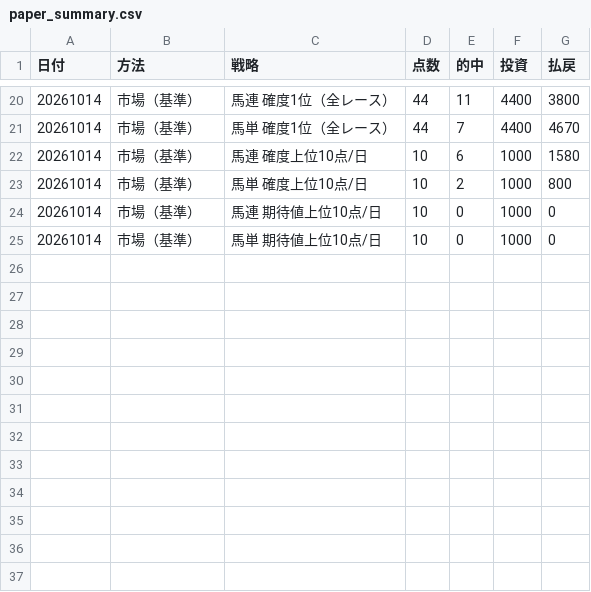
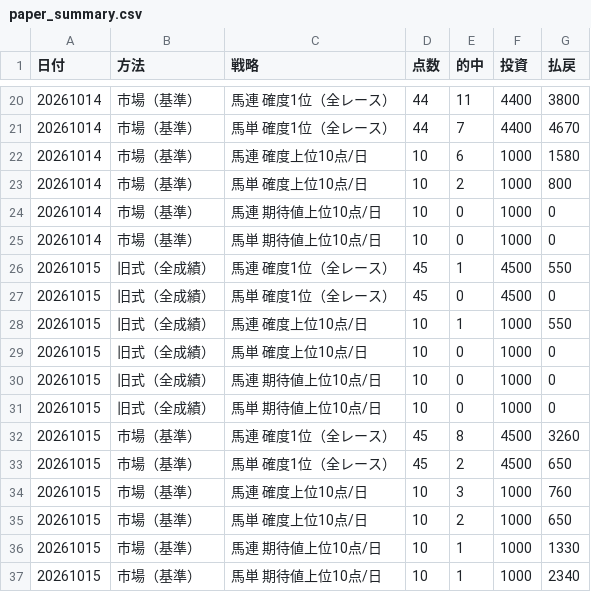
Before and after one commit to sigulun555-lab/claude, a CSV file: keiba/logs/paper_summary.csv, drawn as a sheet; only a part is shown, gaps mark what is left out.

```diff
--- a/keiba/logs/paper_summary.csv
+++ b/keiba/logs/paper_summary.csv
@@ -25 +25,13 @@
 20261014,市場（基準）,馬単 期待値上位10点/日,10,0,1000,0
+20261015,旧式（全成績）,馬連 確度1位（全レース）,45,1,4500,550
+20261015,旧式（全成績）,馬単 確度1位（全レース）,45,0,4500,0
+20261015,旧式（全成績）,馬連 確度上位10点/日,10,1,1000,550
+20261015,旧式（全成績）,馬単 確度上位10点/日,10,0,1000,0
+20261015,旧式（全成績）,馬連 期待値上位10点/日,10,0,1000,0
+20261015,旧式（全成績）,馬単 期待値上位10点/日,10,0,1000,0
+20261015,市場（基準）,馬連 確度1位（全レース）,45,8,4500,3260
+20261015,市場（基準）,馬単 確度1位（全レース）,45,2,4500,650
+20261015,市場（基準）,馬連 確度上位10点/日,10,3,1000,760
+20261015,市場（基準）,馬単 確度上位10点/日,10,2,1000,650
+20261015,市場（基準）,馬連 期待値上位10点/日,10,1,1000,1330
+20261015,市場（基準）,馬単 期待値上位10点/日,10,1,1000,2340
```
Also changed, not shown: 6 other files.
